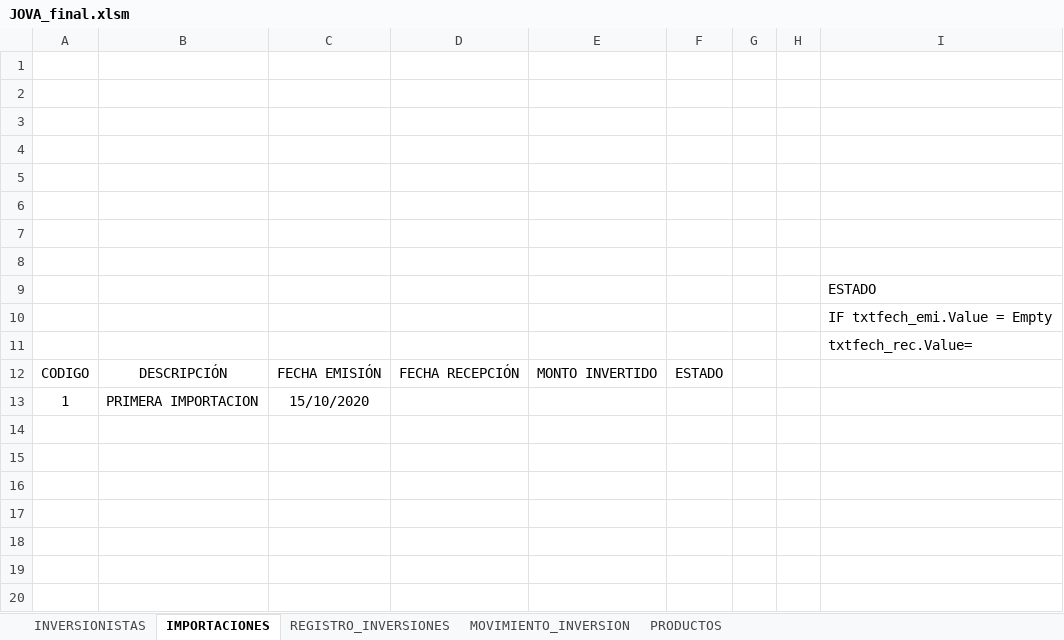
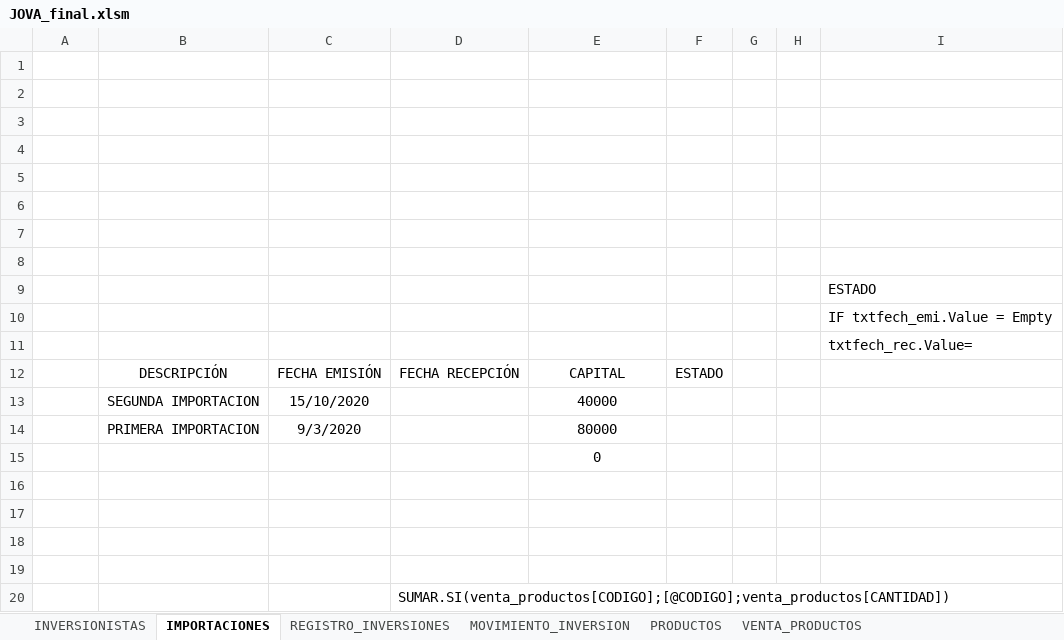
Before and after one commit to Ronald220794/Proyecto_Jova, an Excel workbook: JOVA_final.xlsm, sheet IMPORTACIONES, drawn as a sheet; values as stored, in another font and other column widths than the file's, no borders; charts and pictures and table styles not drawn; addresses are those after the commit; the diff names each change by its address in the sheet, - before the commit and + after, or states it on an @@ line.

```diff
--- a/JOVA_final.xlsm (sheet IMPORTACIONES)
+++ b/JOVA_final.xlsm (sheet IMPORTACIONES)
+sheet tab: VENTA_PRODUCTOS
-A12: CODIGO
+A12: (empty)
-E12: MONTO INVERTIDO
+E12: CAPITAL
+row 13:  | SEGUNDA IMPORTACION | 15/10/2020 |  | 40000
+row 14:  | PRIMERA IMPORTACION | 9/3/2020 |  | 80000
+row 15:  |  |  |  | 0
-row 16: 1 | PRIMERA IMPORTACION | 15/10/2020
+row 16: (empty)
+row 17: (empty)
+row 18: (empty)
+row 19: (empty)
+row 20:  |  |  | SUMAR.SI(venta_productos[CODIGO];[@CODIGO];venta_productos[CANTIDAD])
```
Also changed, not shown: sheet MOVIMIENTO_INVERSION, sheet PRODUCTOS, other sheet tabs, charts or pictures.
